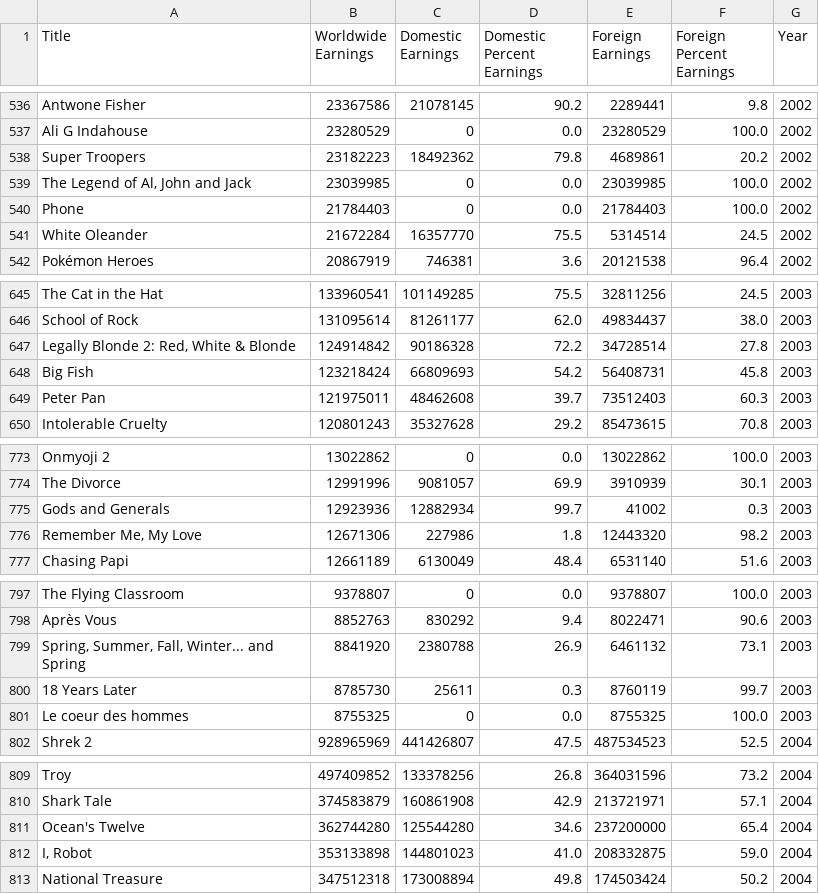
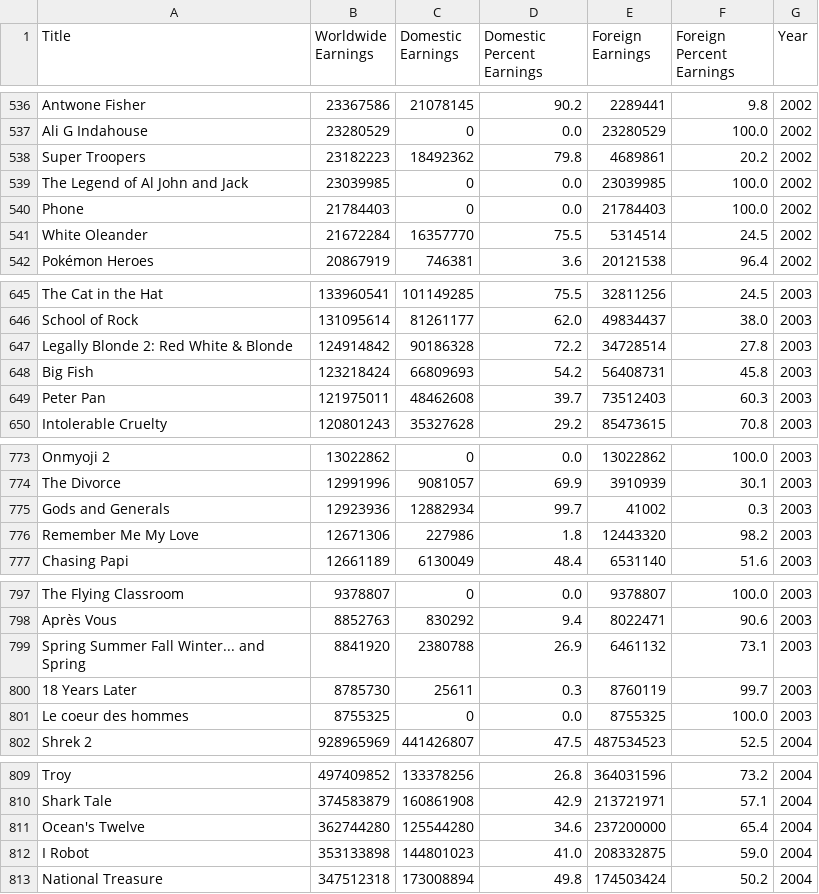
Before and after one commit to MochiThere/1st-lab-eddii, a CSV file: files/dataset_movies.csv, drawn as a sheet; only a part is shown, gaps mark what is left out; the diff covers the shown part only.

```diff
--- a/files/dataset_movies.csv
+++ b/files/dataset_movies.csv
@@ -538,3 +538,3 @@ Ali G Indahouse,23280529,0,0.0,23280529,100.0,2002
 Super Troopers,23182223,18492362,79.8,4689861,20.2,2002
-"The Legend of Al, John and Jack",23039985,0,0.0,23039985,100.0,2002
+The Legend of Al John and Jack,23039985,0,0.0,23039985,100.0,2002
 Phone,21784403,0,0.0,21784403,100.0,2002
@@ -646,3 +646,3 @@ The Cat in the Hat,133960541,101149285,75.5,32811256,24.5,2003
 School of Rock,131095614,81261177,62.0,49834437,38.0,2003
-"Legally Blonde 2: Red, White & Blonde",124914842,90186328,72.2,34728514,27.8,2003
+Legally Blonde 2: Red White & Blonde,124914842,90186328,72.2,34728514,27.8,2003
 Big Fish,123218424,66809693,54.2,56408731,45.8,2003
@@ -775,3 +775,3 @@ The Divorce,12991996,9081057,69.9,3910939,30.1,2003
 Gods and Generals,12923936,12882934,99.7,41002,0.3,2003
-"Remember Me, My Love",12671306,227986,1.8,12443320,98.2,2003
+Remember Me My Love,12671306,227986,1.8,12443320,98.2,2003
 Chasing Papi,12661189,6130049,48.4,6531140,51.6,2003
@@ -798,3 +798,3 @@ The Flying Classroom,9378807,0,0.0,9378807,100.0,2003
 Après Vous,8852763,830292,9.4,8022471,90.6,2003
-"Spring, Summer, Fall, Winter... and Spring",8841920,2380788,26.9,6461132,73.1,2003
+Spring Summer Fall Winter... and Spring,8841920,2380788,26.9,6461132,73.1,2003
 18 Years Later,8785730,25611,0.3,8760119,99.7,2003
@@ -811,3 +811,3 @@ Shark Tale,374583879,160861908,42.9,213721971,57.1,2004
 Ocean's Twelve,362744280,125544280,34.6,237200000,65.4,2004
-"I, Robot",353133898,144801023,41.0,208332875,59.0,2004
+I Robot,353133898,144801023,41.0,208332875,59.0,2004
 National Treasure,347512318,173008894,49.8,174503424,50.2,2004
```
Also changed, not shown: 70 edited cells elsewhere in this file, 7 other files.
